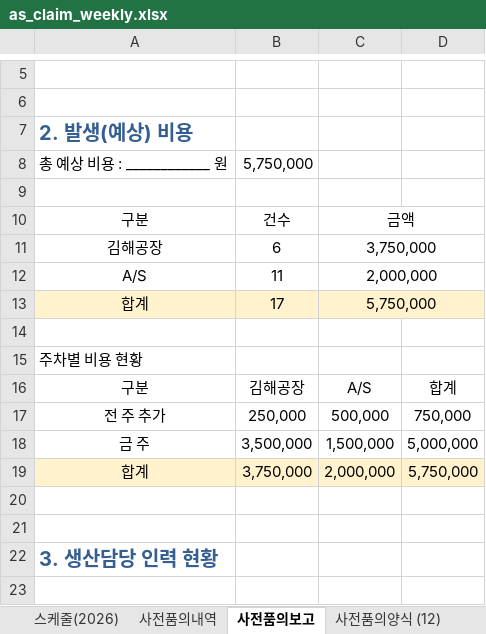
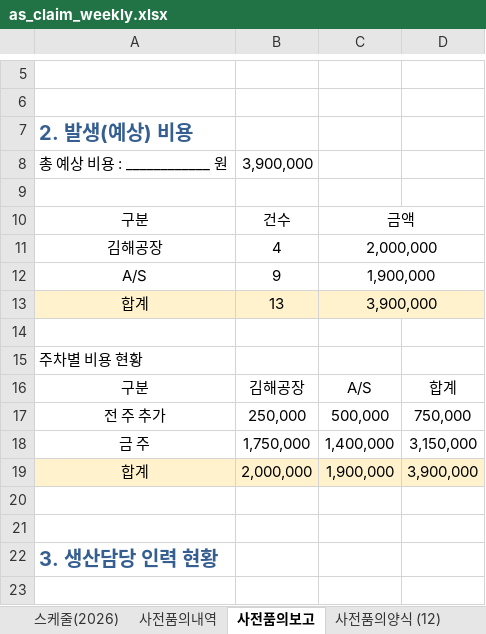
Before and after one commit to andaiga-create/weekly-schedule, an Excel workbook: as_claim_weekly.xlsx, sheet 사전품의보고, drawn as a sheet; only a part is shown, gaps mark what is left out; values as stored, in another font and other column widths than the file's, no borders; removed rows and columns are numbered as before the commit, all else as after; the diff names each change by its address in the sheet, - before the commit and + after, or states it on an @@ line.

```diff
--- a/as_claim_weekly.xlsx (sheet 사전품의보고)
+++ b/as_claim_weekly.xlsx (sheet 사전품의보고)
-B8: 5,750,000
+B8: 3,900,000
-B11: 6
+B11: 4
-C11: 3,750,000
+C11: 2,000,000
-B12: 11
+B12: 9
-C12: 2,000,000
+C12: 1,900,000
-B13: 17
+B13: 13
-C13: 5,750,000
+C13: 3,900,000
-row 18: 금 주 | 3,500,000 | 1,500,000 | 5,000,000
-row 19: 합계 | 3,750,000 | 2,000,000 | 5,750,000
+row 18: 금 주 | 1,750,000 | 1,400,000 | 3,150,000
+row 19: 합계 | 2,000,000 | 1,900,000 | 3,900,000
```
Also changed, not shown: sheet 사전품의양식 (12), sheet 스케줄(2026).
